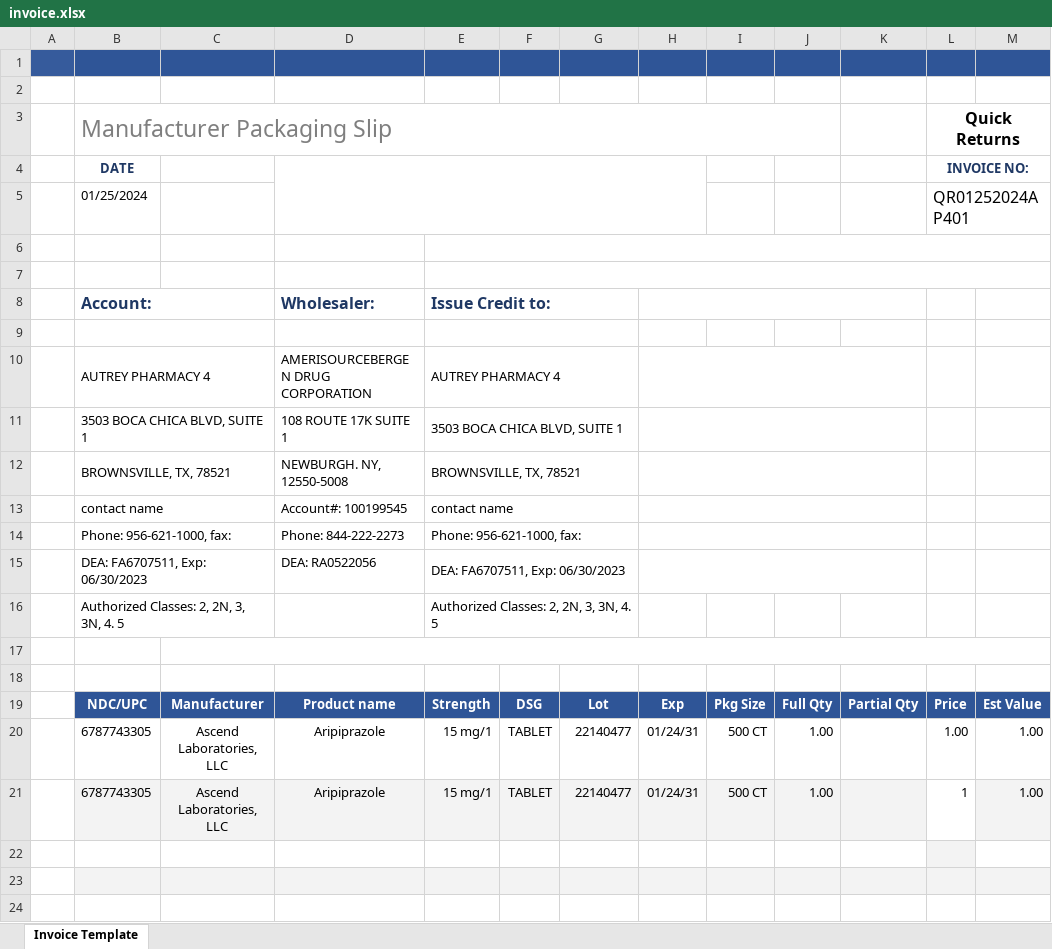
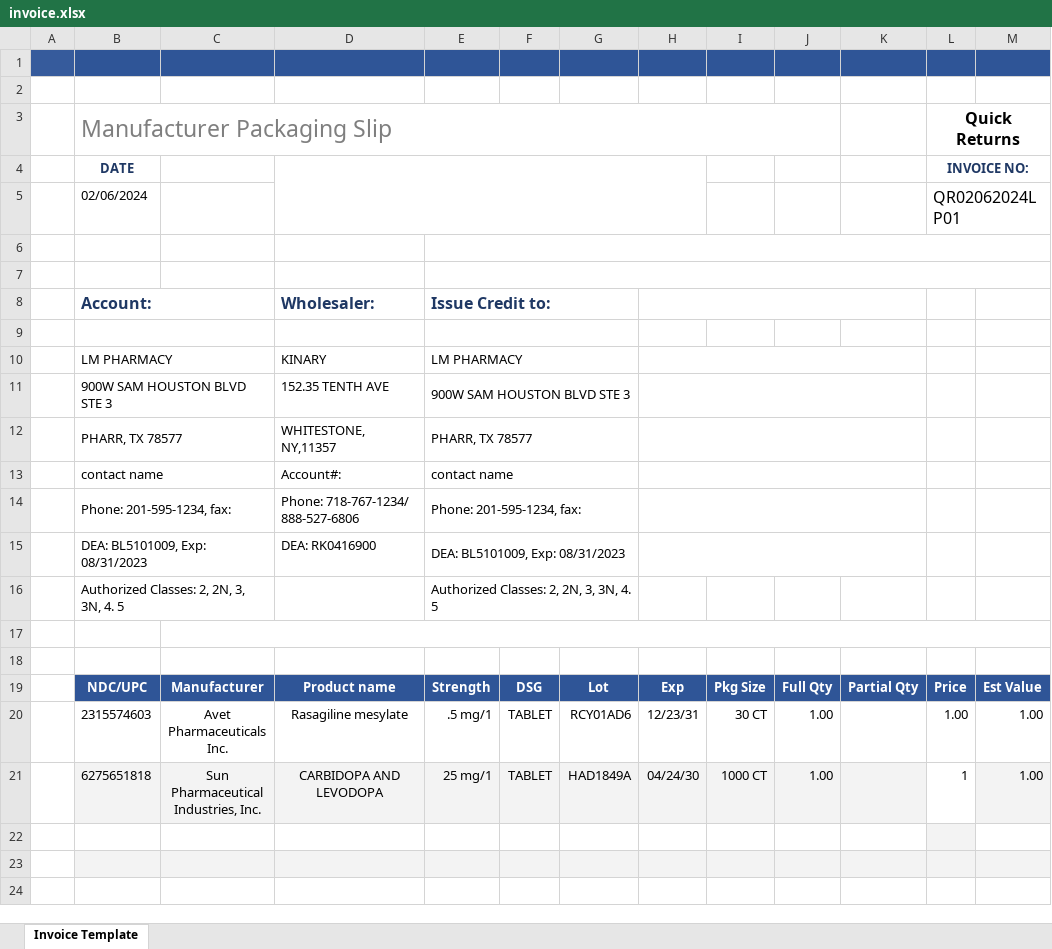
Before and after one commit to vamsi920/T3-front, an Excel workbook: docs/invoice.xlsx, sheet Invoice Template, drawn as a sheet; only a part is shown; values as stored, in another font and other column widths than the file's, no borders; removed rows and columns are numbered as before the commit, all else as after; the diff names each change by its address in the sheet, - before the commit and + after, or states it on an @@ line.

```diff
--- a/docs/invoice.xlsx (sheet Invoice Template)
+++ b/docs/invoice.xlsx (sheet Invoice Template)
-row 5:  | 01/25/2024 |  |  |  |  |  |  |  |  |  | QR01252024AP401
+row 5:  | 02/06/2024 |  |  |  |  |  |  |  |  |  | QR02062024LP01
-row 10:  | AUTREY PHARMACY 4 |  | AMERISOURCEBERGEN DRUG CORPORATION | AUTREY PHARMACY 4
-row 11:  | 3503 BOCA CHICA BLVD, SUITE 1 |  | 108 ROUTE 17K SUITE 1 | 3503 BOCA CHICA BLVD, SUITE 1
-row 12:  | BROWNSVILLE, TX, 78521 |  | NEWBURGH. NY, 12550-5008 | BROWNSVILLE, TX, 78521
+row 10:  | LM PHARMACY |  | KINARY | LM PHARMACY
+row 11:  | 900W SAM HOUSTON BLVD STE 3 |  | 152.35 TENTH AVE | 900W SAM HOUSTON BLVD STE 3
+row 12:  | PHARR, TX 78577 |  | WHITESTONE, NY,11357 | PHARR, TX 78577
-D13: Account#: 100199545
+D13: Account#:
-row 14:  | Phone: 956-621-1000, fax: |  | Phone: 844-222-2273 | Phone: 956-621-1000, fax:
-row 15:  | DEA: FA6707511, Exp: 06/30/2023 |  | DEA: RA0522056 | DEA: FA6707511, Exp: 06/30/2023
+row 14:  | Phone: 201-595-1234, fax: |  | Phone: 718-767-1234/ 888-527-6806 | Phone: 201-595-1234, fax:
+row 15:  | DEA: BL5101009, Exp: 08/31/2023 |  | DEA: RK0416900 | DEA: BL5101009, Exp: 08/31/2023
-B20 (Manufacturer Packaging Slip): 6787743305
+B20 (Manufacturer Packaging Slip): 2315574603
-C20: Ascend Laboratories, LLC
+C20: Avet Pharmaceuticals Inc.
-D20: Aripiprazole
+D20: Rasagiline mesylate
-E20: 15 mg/1
+E20: .5 mg/1
-G20: 22140477
+G20: RCY01AD6
-H20: 01/24/31
+H20: 12/23/31
-I20: 500 CT
+I20: 30 CT
-B21 (Manufacturer Packaging Slip): 6787743305
+B21 (Manufacturer Packaging Slip): 6275651818
-C21: Ascend Laboratories, LLC
+C21: Sun Pharmaceutical Industries, Inc.
-D21: Aripiprazole
+D21: CARBIDOPA AND LEVODOPA
-E21: 15 mg/1
+E21: 25 mg/1
-G21: 22140477
+G21: HAD1849A
-H21: 01/24/31
+H21: 04/24/30
-I21: 500 CT
+I21: 1000 CT
```
Also changed, not shown: docs/report.xlsx, 6 other files.
